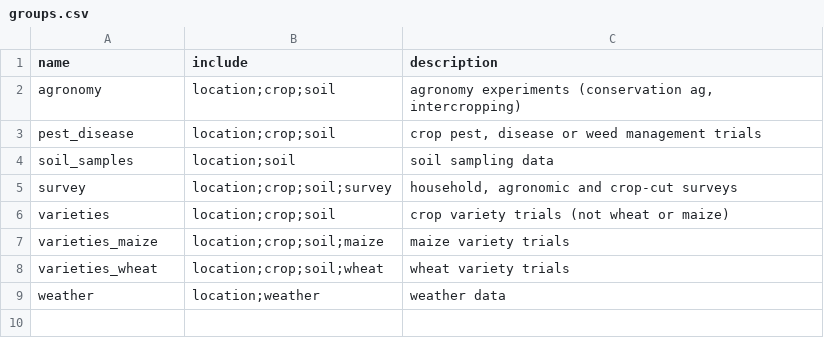
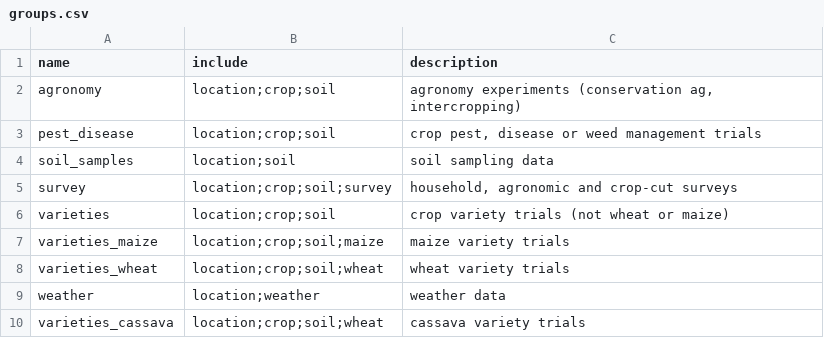
Before and after one commit to reagro/carobiner, a CSV file: inst/terms/groups.csv, drawn as a sheet.

```diff
--- a/inst/terms/groups.csv
+++ b/inst/terms/groups.csv
@@ -9 +9,2 @@ varieties_wheat,location;crop;soil;wheat,wheat variety trials
 weather,location;weather,weather data
+varieties_cassava,location;crop;soil;wheat,cassava variety trials
```
Also changed, not shown: 2 other files.
